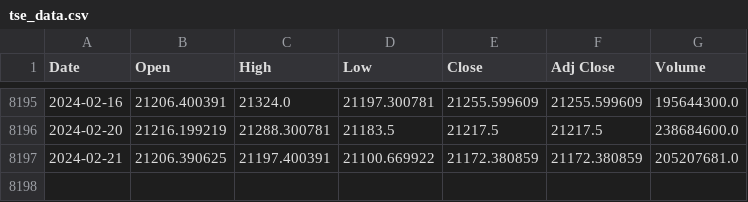
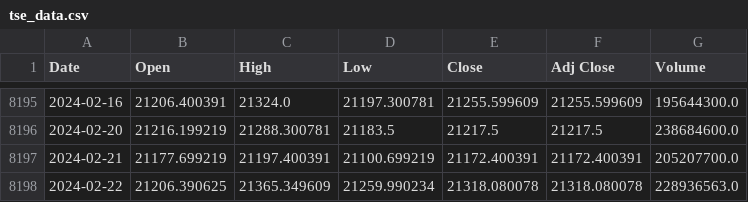
Before and after one commit to autocoreinsightz/data, a CSV file: financial/tse_data.csv, drawn as a sheet; only a part is shown, gaps mark what is left out.

Commit message:
automated update to curated data file

```diff
--- a/financial/tse_data.csv
+++ b/financial/tse_data.csv
@@ -8196,2 +8196,3 @@ Date,Open,High,Low,Close,Adj Close,Volume
 2024-02-20,21216.199219,21288.300781,21183.5,21217.5,21217.5,238684600.0
-2024-02-21,21206.390625,21197.400391,21100.669922,21172.380859,21172.380859,205207681.0
+2024-02-21,21177.699219,21197.400391,21100.699219,21172.400391,21172.400391,205207700.0
+2024-02-22,21206.390625,21365.349609,21259.990234,21318.080078,21318.080078,228936563.0
```
